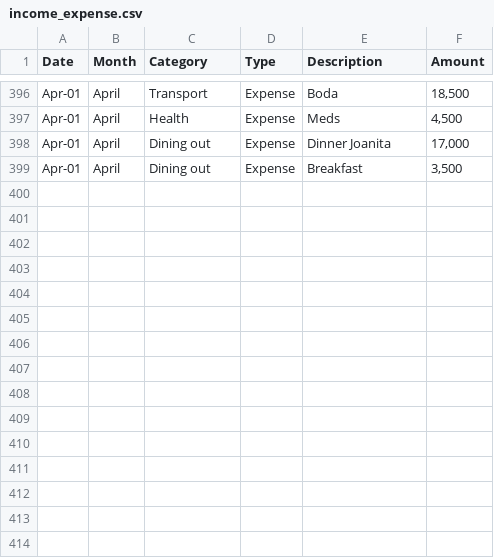
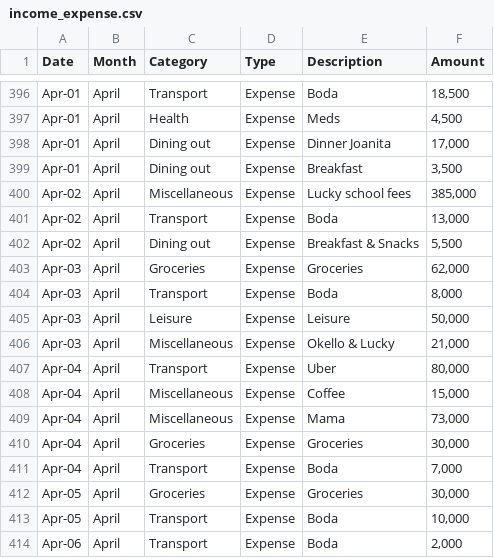
Before and after one commit to anormanangel/personal-finance-dashboard, a CSV file: income_expense.csv, drawn as a sheet; only a part is shown, gaps mark what is left out.

Commit message:
Data: Refresh

```diff
--- a/income_expense.csv
+++ b/income_expense.csv
@@ -399 +399,16 @@ Apr-01,April,Dining out,Expense,Dinner Joanita,"17,000"
 Apr-01,April,Dining out,Expense,Breakfast,"3,500"
+Apr-02,April,Miscellaneous,Expense,Lucky school fees,"385,000"
+Apr-02,April,Transport,Expense,Boda,"13,000"
+Apr-02,April,Dining out,Expense,Breakfast & Snacks,"5,500"
+Apr-03,April,Groceries,Expense,Groceries,"62,000"
+Apr-03,April,Transport,Expense,Boda,"8,000"
+Apr-03,April,Leisure,Expense,Leisure,"50,000"
+Apr-03,April,Miscellaneous,Expense,Okello & Lucky,"21,000"
+Apr-04,April,Transport,Expense,Uber,"80,000"
+Apr-04,April,Miscellaneous,Expense,Coffee,"15,000"
+Apr-04,April,Miscellaneous,Expense,Mama,"73,000"
+Apr-04,April,Groceries,Expense,Groceries,"30,000"
+Apr-04,April,Transport,Expense,Boda,"7,000"
+Apr-05,April,Groceries,Expense,Groceries,"30,000"
+Apr-05,April,Transport,Expense,Boda,"10,000"
+Apr-06,April,Transport,Expense,Boda,"2,000"
```
Also changed, not shown: data_lake/raw/transactions/2026/Input_20260406_121519.csv, 1 other file.
